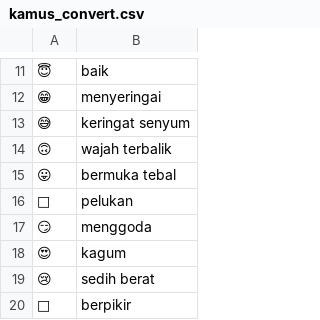
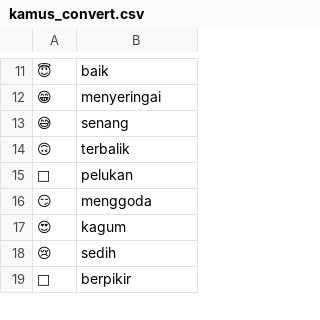
Before and after one commit to jamilulalng/kamus_emoticon, a CSV file: kamus_convert.csv, drawn as a sheet; only a part is shown, gaps mark what is left out; removed rows and columns are numbered as before the commit, all else as after; the diff covers the shown part only; the diff names each change by its address in the sheet, - before the commit and + after, or states it on an @@ line.

Commit message:
Update kamus_convert.csv

```diff
--- a/kamus_convert.csv
+++ b/kamus_convert.csv
-B13: keringat senyum
+B13: senang
-B14: wajah terbalik
+B14: terbalik
-row 15: 😛 | bermuka tebal
-B18: sedih berat
+B18: sedih
```
Also changed, not shown: 6 edited cells elsewhere in this file.
